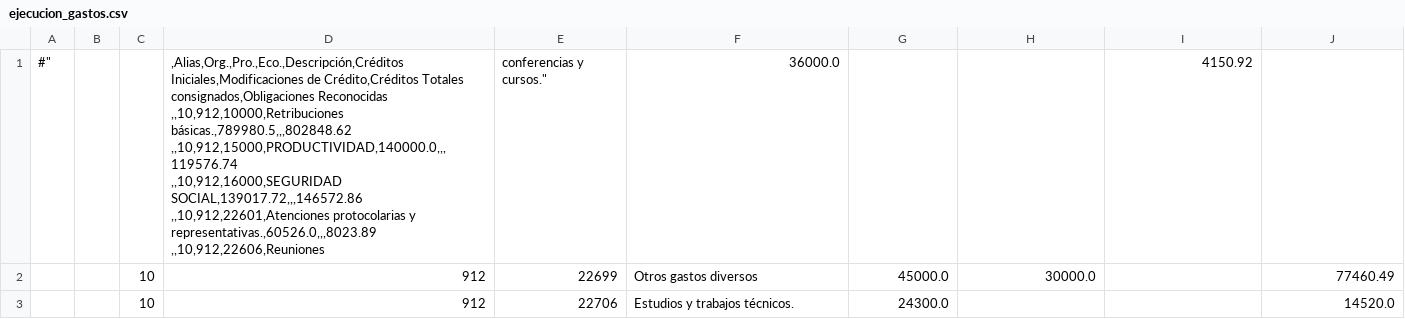
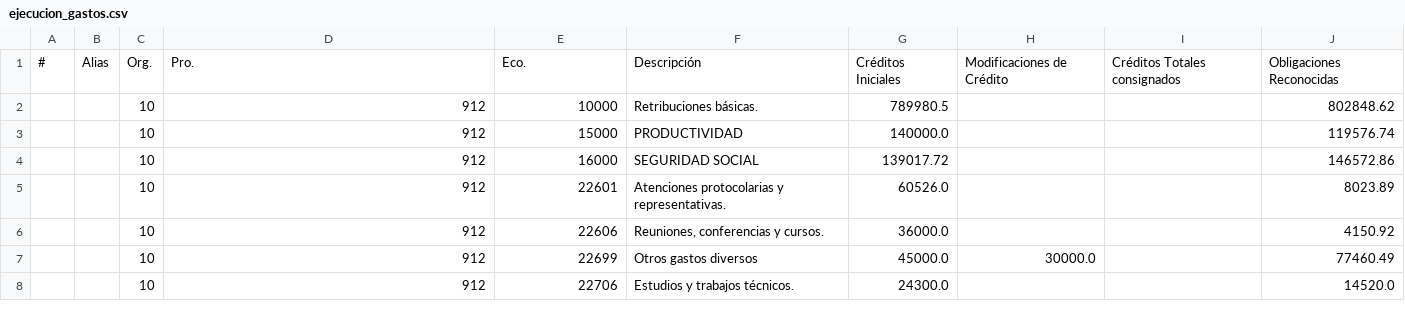
Before and after one commit to civio/presupuesto-coruna, a CSV file: data/es/municipio/2013/ejecucion_gastos.csv, drawn as a sheet; only a part is shown; removed rows and columns are numbered as before the commit, all else as after; ↵ is a line break in a cell; the diff names each change by its address in the sheet, - before the commit and + after, or states it on an @@ line.

```diff
--- a/data/es/municipio/2013/ejecucion_gastos.csv
+++ b/data/es/municipio/2013/ejecucion_gastos.csv
-row 1: #" |  |  | ,Alias,Org.,Pro.,Eco.,Descripción,Créditos Iniciales,Modificaciones de Crédito,Créditos Totales consignados,Obligaciones Reconocidas ↵ ,,10,912,10000,Retribuciones básicas.,789980.5,,,802848.62 ↵ ,,10,912,15000,PRODUCTIVIDAD,140000.0,,,119576.74 ↵ ,,10,912,16000,SEGURIDAD SOCIAL,139017.72,,,146572.86 ↵ ,,10,912,22601,Atenciones protocolarias y representativas.,60526.0,,,8023.89 ↵ ,,10,912,22606,Reuniones | conferencias y cursos." | 36000.0 |  |  | 4150.92
+row 1: # | Alias | Org. | Pro. | Eco. | Descripción | Créditos Iniciales | Modificaciones de Crédito | Créditos Totales consignados | Obligaciones Reconocidas
+row 2:  |  | 10 | 912 | 10000 | Retribuciones básicas. | 789980.5 |  |  | 802848.62
+row 3:  |  | 10 | 912 | 15000 | PRODUCTIVIDAD | 140000.0 |  |  | 119576.74
+row 4:  |  | 10 | 912 | 16000 | SEGURIDAD SOCIAL | 139017.72 |  |  | 146572.86
+row 5:  |  | 10 | 912 | 22601 | Atenciones protocolarias y representativas. | 60526.0 |  |  | 8023.89
+row 6:  |  | 10 | 912 | 22606 | Reuniones, conferencias y cursos. | 36000.0 |  |  | 4150.92
```
Also changed, not shown: data/es/municipio/2012/ejecucion_gastos.csv, data/es/municipio/2012/ejecucion_ingresos.csv, 37 other files.
